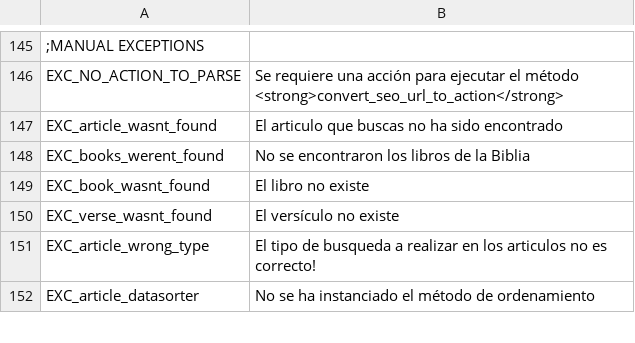
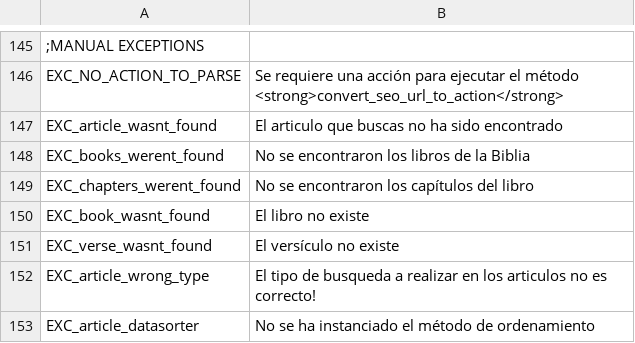
Before and after one commit to arthasmx/Mision, a CSV file: app/locale/es/base.csv, drawn as a sheet; only a part is shown, gaps mark what is left out; the diff names each change by its address in the sheet, - before the commit and + after, or states it on an @@ line.

```diff
--- a/app/locale/es/base.csv
+++ b/app/locale/es/base.csv
+row 149: EXC_chapters_werent_found | No se encontraron los capítulos del libro
```
Also changed, not shown: app/locale/es/frontend.csv, 10 other files.
